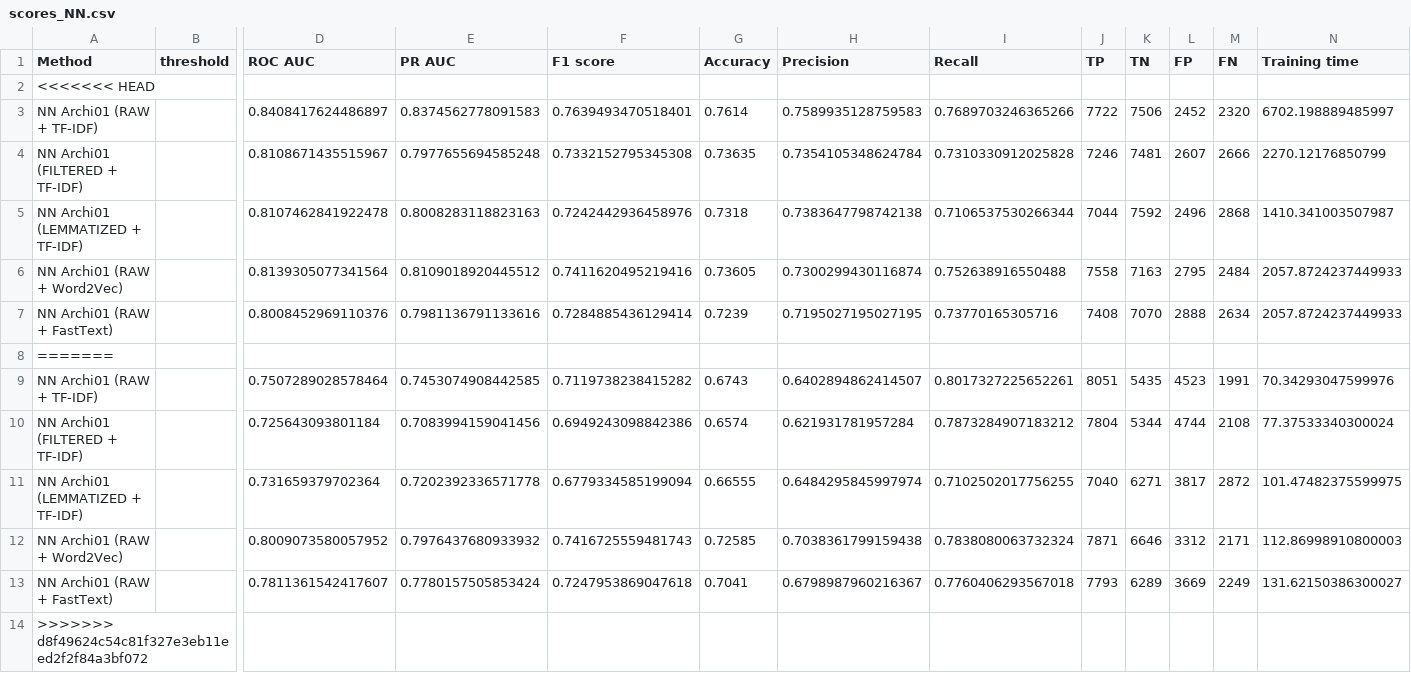
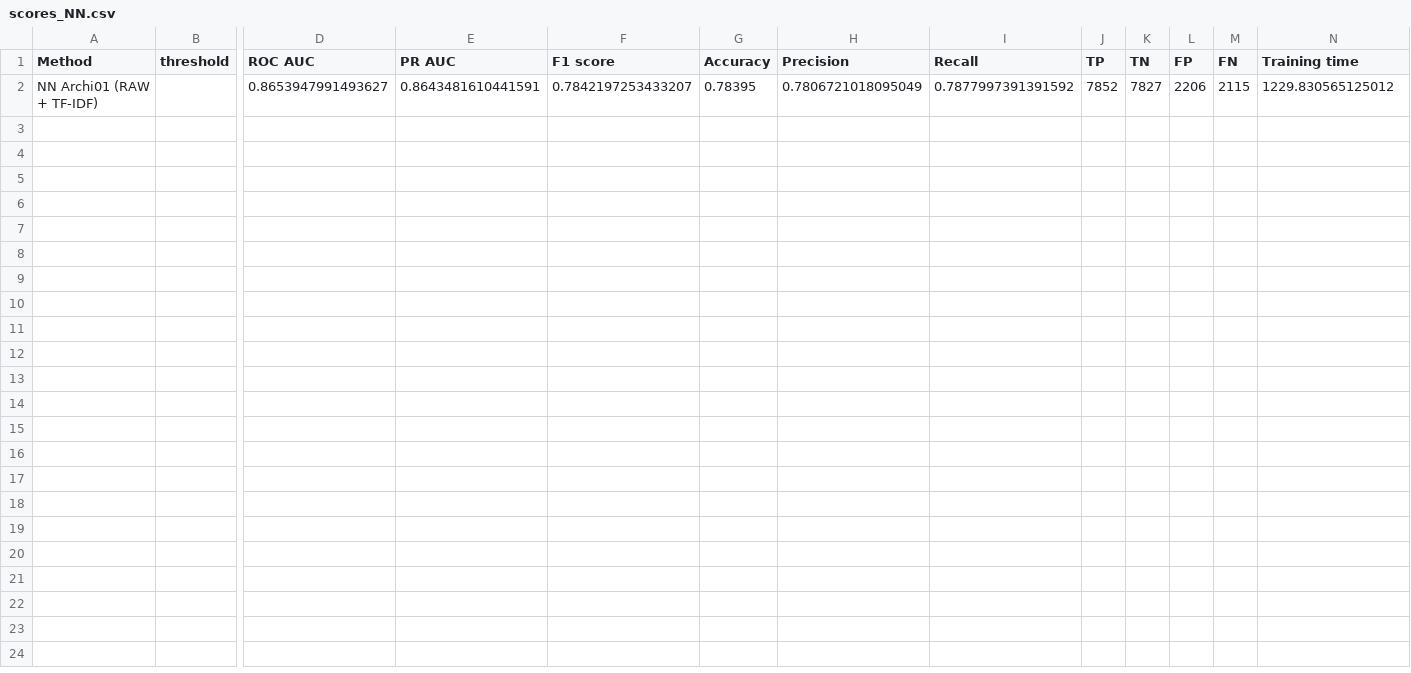
Before and after one commit to Valkea/OC_AI_07, a CSV file: data/scores_NN.csv, drawn as a sheet; only a part is shown, gaps mark what is left out; removed rows and columns are numbered as before the commit, all else as after; rows hold the shown columns only; the diff names each change by its address in the sheet, - before the commit and + after, or states it on an @@ line.

```diff
--- a/data/scores_NN.csv
+++ b/data/scores_NN.csv
-row 2: <<<<<<< HEAD
-row 3: NN Archi01 (RAW + TF-IDF) |  | 0.8408417624486897 | 0.8374562778091583 | 0.7639493470518401 | 0.7614 | 0.7589935128759583 | 0.7689703246365266 | 7722 | 7506 | 2452 | 2320 | 6702.198889485997
-row 4: NN Archi01 (FILTERED + TF-IDF) |  | 0.8108671435515967 | 0.7977655694585248 | 0.7332152795345308 | 0.73635 | 0.7354105348624784 | 0.7310330912025828 | 7246 | 7481 | 2607 | 2666 | 2270.12176850799
-row 5: NN Archi01 (LEMMATIZED + TF-IDF) |  | 0.8107462841922478 | 0.8008283118823163 | 0.7242442936458976 | 0.7318 | 0.7383647798742138 | 0.7106537530266344 | 7044 | 7592 | 2496 | 2868 | 1410.341003507987
-row 6: NN Archi01 (RAW + Word2Vec) |  | 0.8139305077341564 | 0.8109018920445512 | 0.7411620495219416 | 0.73605 | 0.7300299430116874 | 0.752638916550488 | 7558 | 7163 | 2795 | 2484 | 2057.8724237449933
-row 7: NN Archi01 (RAW + FastText) |  | 0.8008452969110376 | 0.7981136791133616 | 0.7284885436129414 | 0.7239 | 0.7195027195027195 | 0.73770165305716 | 7408 | 7070 | 2888 | 2634 | 2057.8724237449933
-row 8: =======
-row 9: NN Archi01 (RAW + TF-IDF) |  | 0.7507289028578464 | 0.7453074908442585 | 0.7119738238415282 | 0.6743 | 0.6402894862414507 | 0.8017327225652261 | 8051 | 5435 | 4523 | 1991 | 70.34293047599976
-row 10: NN Archi01 (FILTERED + TF-IDF) |  | 0.725643093801184 | 0.7083994159041456 | 0.6949243098842386 | 0.6574 | 0.621931781957284 | 0.7873284907183212 | 7804 | 5344 | 4744 | 2108 | 77.37533340300024
-row 11: NN Archi01 (LEMMATIZED + TF-IDF) |  | 0.731659379702364 | 0.7202392336571778 | 0.6779334585199094 | 0.66555 | 0.6484295845997974 | 0.7102502017756255 | 7040 | 6271 | 3817 | 2872 | 101.47482375599975
-row 12: NN Archi01 (RAW + Word2Vec) |  | 0.8009073580057952 | 0.7976437680933932 | 0.7416725559481743 | 0.72585 | 0.7038361799159438 | 0.7838080063732324 | 7871 | 6646 | 3312 | 2171 | 112.86998910800003
-row 13: NN Archi01 (RAW + FastText) |  | 0.7811361542417607 | 0.7780157505853424 | 0.7247953869047618 | 0.7041 | 0.6798987960216367 | 0.7760406293567018 | 7793 | 6289 | 3669 | 2249 | 131.62150386300027
-row 14: >>>>>>> d8f49624c54c81f327e3eb11eed2f2f84a3bf072
+row 2: NN Archi01 (RAW + TF-IDF) |  | 0.8653947991493627 | 0.8643481610441591 | 0.7842197253433207 | 0.78395 | 0.7806721018095049 | 0.7877997391391592 | 7852 | 7827 | 2206 | 2115 | 1229.830565125012
```
Also changed, not shown: 16 other files.
